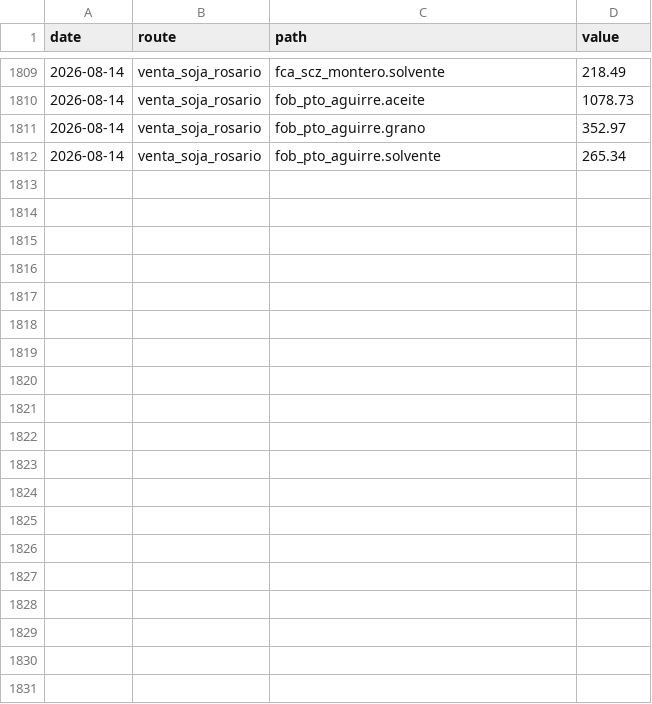
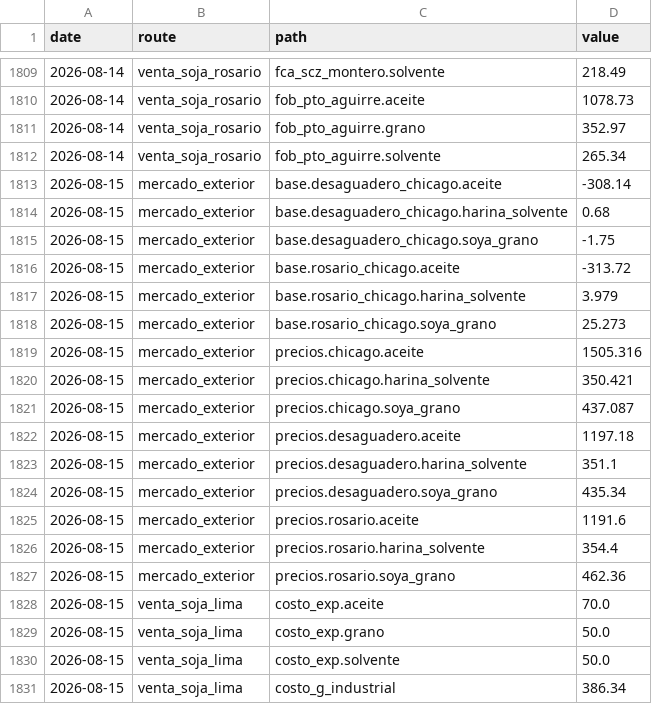
Before and after one commit to AleMont2234/Bolivian-Agrotrader, a CSV file: processed/costos_history.csv, drawn as a sheet; only a part is shown, gaps mark what is left out; the diff covers the shown part only; the diff names each change by its address in the sheet, - before the commit and + after, or states it on an @@ line.

```diff
--- a/processed/costos_history.csv
+++ b/processed/costos_history.csv
+row 1813: 2026-08-15 | mercado_exterior | base.desaguadero_chicago.aceite | -308.14
+row 1814: 2026-08-15 | mercado_exterior | base.desaguadero_chicago.harina_solvente | 0.68
+row 1815: 2026-08-15 | mercado_exterior | base.desaguadero_chicago.soya_grano | -1.75
+row 1816: 2026-08-15 | mercado_exterior | base.rosario_chicago.aceite | -313.72
+row 1817: 2026-08-15 | mercado_exterior | base.rosario_chicago.harina_solvente | 3.979
+row 1818: 2026-08-15 | mercado_exterior | base.rosario_chicago.soya_grano | 25.273
+row 1819: 2026-08-15 | mercado_exterior | precios.chicago.aceite | 1505.316
+row 1820: 2026-08-15 | mercado_exterior | precios.chicago.harina_solvente | 350.421
+row 1821: 2026-08-15 | mercado_exterior | precios.chicago.soya_grano | 437.087
+row 1822: 2026-08-15 | mercado_exterior | precios.desaguadero.aceite | 1197.18
+row 1823: 2026-08-15 | mercado_exterior | precios.desaguadero.harina_solvente | 351.1
+row 1824: 2026-08-15 | mercado_exterior | precios.desaguadero.soya_grano | 435.34
+row 1825: 2026-08-15 | mercado_exterior | precios.rosario.aceite | 1191.6
+row 1826: 2026-08-15 | mercado_exterior | precios.rosario.harina_solvente | 354.4
+row 1827: 2026-08-15 | mercado_exterior | precios.rosario.soya_grano | 462.36
+row 1828: 2026-08-15 | venta_soja_lima | costo_exp.aceite | 70.0
+row 1829: 2026-08-15 | venta_soja_lima | costo_exp.grano | 50.0
+row 1830: 2026-08-15 | venta_soja_lima | costo_exp.solvente | 50.0
+row 1831: 2026-08-15 | venta_soja_lima | costo_g_industrial | 386.34
```
Also changed, not shown: 19 added rows elsewhere in this file.
